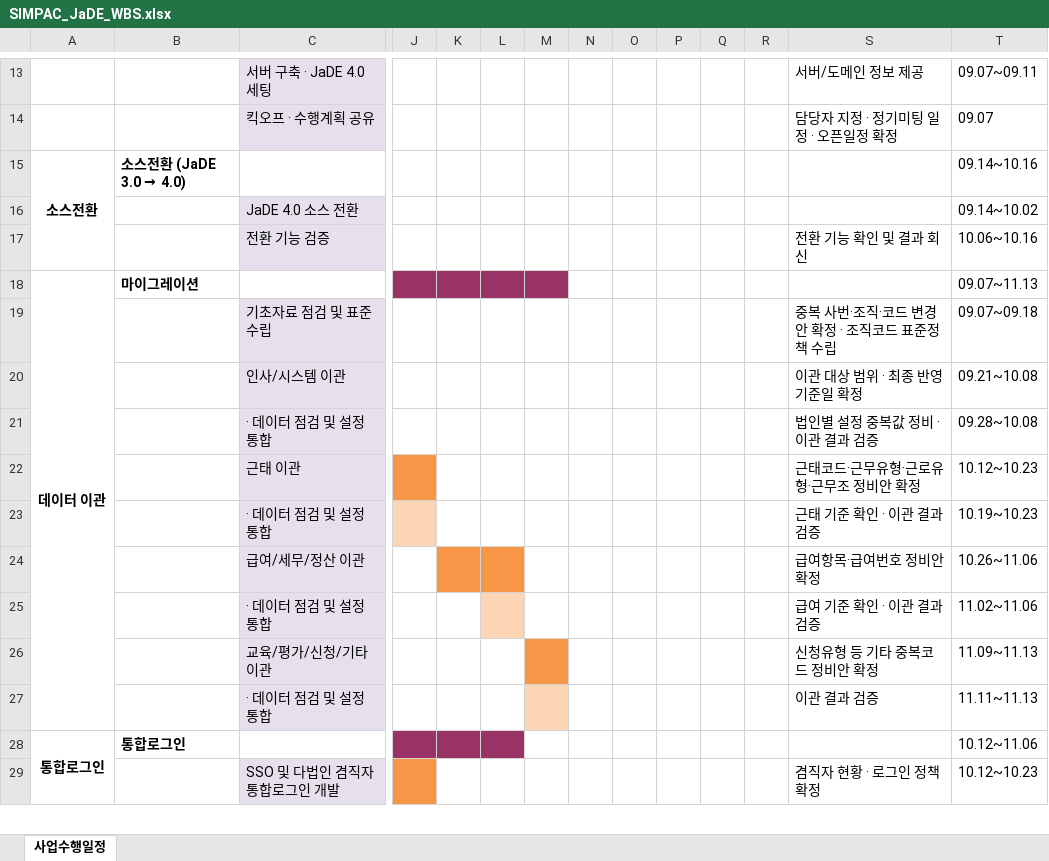
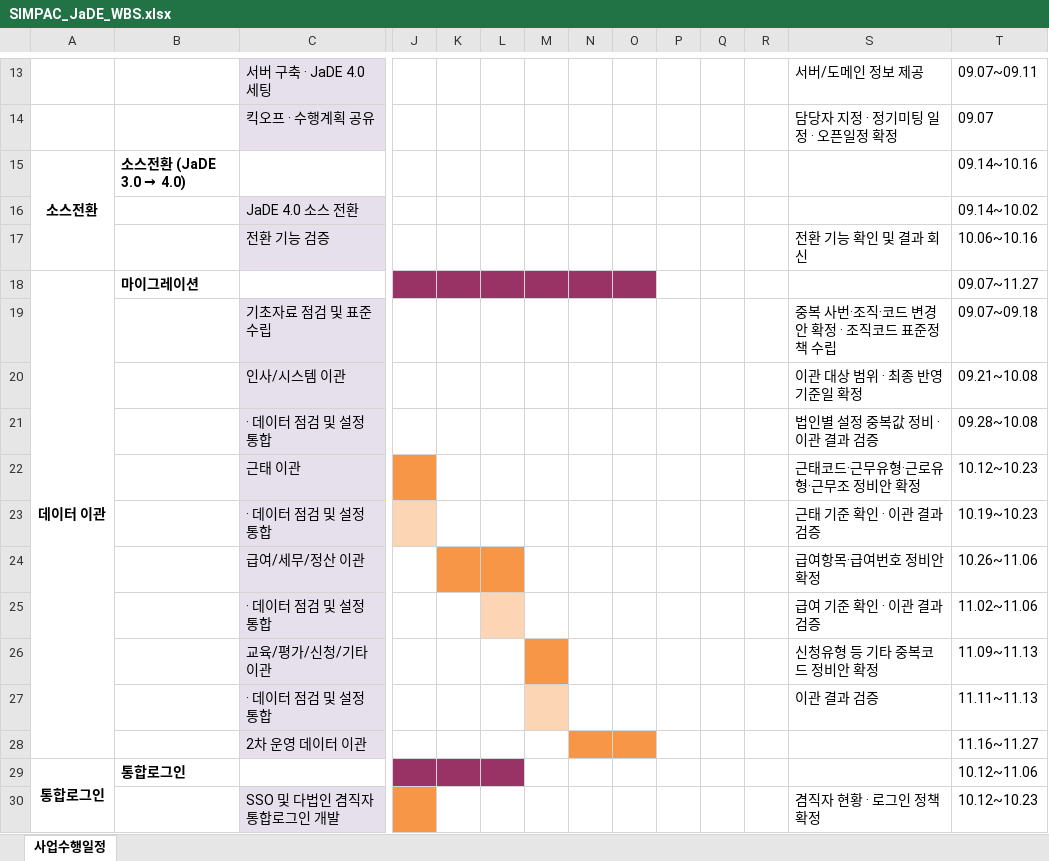
Before and after one commit to JaDE-HR/pms, an Excel workbook: simpac/SIMPAC_JaDE_WBS.xlsx, sheet 사업수행일정, drawn as a sheet; only a part is shown, gaps mark what is left out; values as stored, in another font and other column widths than the file's, no borders; rows hold the shown columns only; the diff names each change by its address in the sheet, - before the commit and + after, or states it on an @@ line.

```diff
--- a/simpac/SIMPAC_JaDE_WBS.xlsx (sheet 사업수행일정)
+++ b/simpac/SIMPAC_JaDE_WBS.xlsx (sheet 사업수행일정)
-N18:O18 fill: none
+N18:O18 fill: #993366
-T18: 09.07~11.13
+T18: 09.07~11.27
+row 28:  |  | 2차 운영 데이터 이관 |  |  |  |  |  |  |  |  |  |  | 11.16~11.27
```
